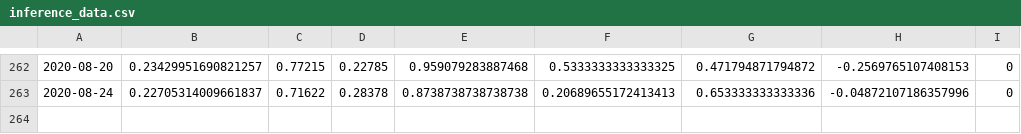
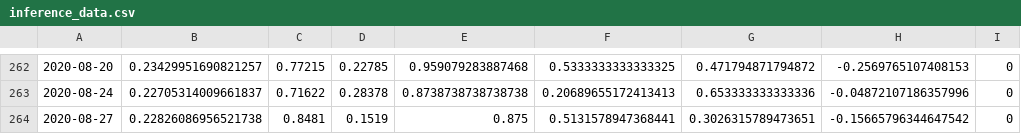
Before and after one commit to Astenna/AI_hackathon, a CSV file: datasets/inference/prepared/inference_data.csv, drawn as a sheet; only a part is shown, gaps mark what is left out.

```diff
--- a/datasets/inference/prepared/inference_data.csv
+++ b/datasets/inference/prepared/inference_data.csv
@@ -263 +263,2 @@
 2020-08-24,0.22705314009661837,0.71622,0.28378,0.8738738738738738,0.20689655172413413,0.653333333333336,-0.04872107186357996,0
+2020-08-27,0.22826086956521738,0.8481,0.1519,0.875,0.5131578947368441,0.3026315789473651,-0.15665796344647542,0
```
Also changed, not shown: 1 other file.
